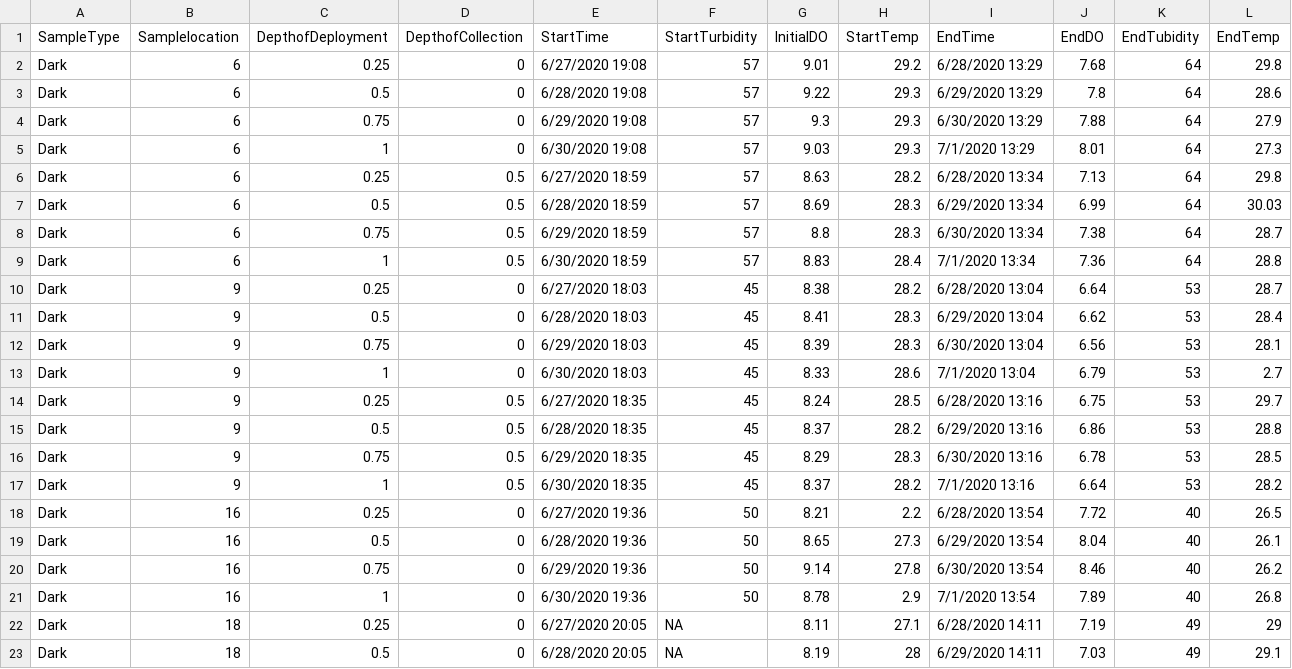
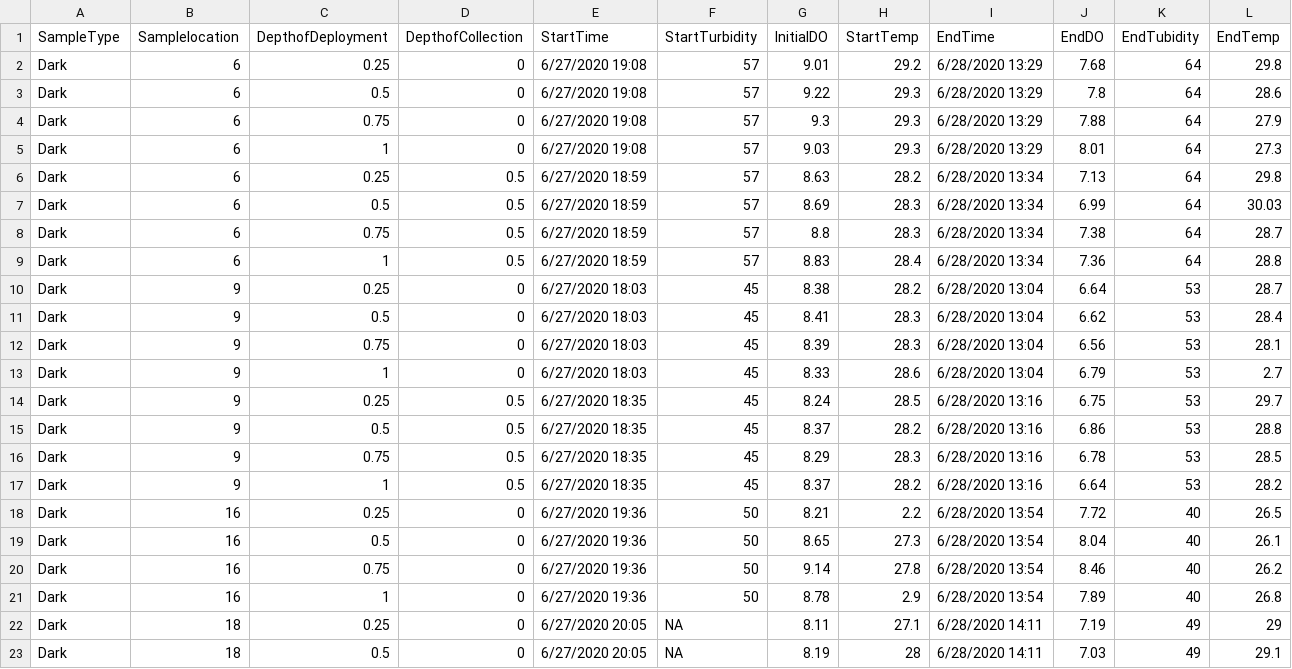
Before and after one commit to mcolvin/Bluff-Lake-Project, a CSV file: _analysis/DO-Sampling/_dat/Data/WC_Respiration_June27_28_2020.csv, drawn as a sheet; only a part is shown; the diff covers the shown part only.

```diff
--- a/_analysis/DO-Sampling/_dat/Data/WC_Respiration_June27_28_2020.csv
+++ b/_analysis/DO-Sampling/_dat/Data/WC_Respiration_June27_28_2020.csv
@@ -2,22 +2,22 @@
 Dark,6,0.25,0,6/27/2020 19:08,57,9.01,29.2,6/28/2020 13:29,7.68,64,29.8
-Dark,6,0.5,0,6/28/2020 19:08,57,9.22,29.3,6/29/2020 13:29,7.8,64,28.6
-Dark,6,0.75,0,6/29/2020 19:08,57,9.3,29.3,6/30/2020 13:29,7.88,64,27.9
-Dark,6,1,0,6/30/2020 19:08,57,9.03,29.3,7/1/2020 13:29,8.01,64,27.3
+Dark,6,0.5,0,6/27/2020 19:08,57,9.22,29.3,6/28/2020 13:29,7.8,64,28.6
+Dark,6,0.75,0,6/27/2020 19:08,57,9.3,29.3,6/28/2020 13:29,7.88,64,27.9
+Dark,6,1,0,6/27/2020 19:08,57,9.03,29.3,6/28/2020 13:29,8.01,64,27.3
 Dark,6,0.25,0.5,6/27/2020 18:59,57,8.63,28.2,6/28/2020 13:34,7.13,64,29.8
-Dark,6,0.5,0.5,6/28/2020 18:59,57,8.69,28.3,6/29/2020 13:34,6.99,64,30.03
-Dark,6,0.75,0.5,6/29/2020 18:59,57,8.8,28.3,6/30/2020 13:34,7.38,64,28.7
-Dark,6,1,0.5,6/30/2020 18:59,57,8.83,28.4,7/1/2020 13:34,7.36,64,28.8
+Dark,6,0.5,0.5,6/27/2020 18:59,57,8.69,28.3,6/28/2020 13:34,6.99,64,30.03
+Dark,6,0.75,0.5,6/27/2020 18:59,57,8.8,28.3,6/28/2020 13:34,7.38,64,28.7
+Dark,6,1,0.5,6/27/2020 18:59,57,8.83,28.4,6/28/2020 13:34,7.36,64,28.8
 Dark,9,0.25,0,6/27/2020 18:03,45,8.38,28.2,6/28/2020 13:04,6.64,53,28.7
-Dark,9,0.5,0,6/28/2020 18:03,45,8.41,28.3,6/29/2020 13:04,6.62,53,28.4
-Dark,9,0.75,0,6/29/2020 18:03,45,8.39,28.3,6/30/2020 13:04,6.56,53,28.1
-Dark,9,1,0,6/30/2020 18:03,45,8.33,28.6,7/1/2020 13:04,6.79,53,2.7
+Dark,9,0.5,0,6/27/2020 18:03,45,8.41,28.3,6/28/2020 13:04,6.62,53,28.4
+Dark,9,0.75,0,6/27/2020 18:03,45,8.39,28.3,6/28/2020 13:04,6.56,53,28.1
+Dark,9,1,0,6/27/2020 18:03,45,8.33,28.6,6/28/2020 13:04,6.79,53,2.7
 Dark,9,0.25,0.5,6/27/2020 18:35,45,8.24,28.5,6/28/2020 13:16,6.75,53,29.7
-Dark,9,0.5,0.5,6/28/2020 18:35,45,8.37,28.2,6/29/2020 13:16,6.86,53,28.8
-Dark,9,0.75,0.5,6/29/2020 18:35,45,8.29,28.3,6/30/2020 13:16,6.78,53,28.5
-Dark,9,1,0.5,6/30/2020 18:35,45,8.37,28.2,7/1/2020 13:16,6.64,53,28.2
+Dark,9,0.5,0.5,6/27/2020 18:35,45,8.37,28.2,6/28/2020 13:16,6.86,53,28.8
+Dark,9,0.75,0.5,6/27/2020 18:35,45,8.29,28.3,6/28/2020 13:16,6.78,53,28.5
+Dark,9,1,0.5,6/27/2020 18:35,45,8.37,28.2,6/28/2020 13:16,6.64,53,28.2
 Dark,16,0.25,0,6/27/2020 19:36,50,8.21,2.2,6/28/2020 13:54,7.72,40,26.5
-Dark,16,0.5,0,6/28/2020 19:36,50,8.65,27.3,6/29/2020 13:54,8.04,40,26.1
-Dark,16,0.75,0,6/29/2020 19:36,50,9.14,27.8,6/30/2020 13:54,8.46,40,26.2
-Dark,16,1,0,6/30/2020 19:36,50,8.78,2.9,7/1/2020 13:54,7.89,40,26.8
+Dark,16,0.5,0,6/27/2020 19:36,50,8.65,27.3,6/28/2020 13:54,8.04,40,26.1
+Dark,16,0.75,0,6/27/2020 19:36,50,9.14,27.8,6/28/2020 13:54,8.46,40,26.2
+Dark,16,1,0,6/27/2020 19:36,50,8.78,2.9,6/28/2020 13:54,7.89,40,26.8
 Dark,18,0.25,0,6/27/2020 20:05,NA,8.11,27.1,6/28/2020 14:11,7.19,49,29
-Dark,18,0.5,0,6/28/2020 20:05,NA,8.19,28,6/29/2020 14:11,7.03,49,29.1
+Dark,18,0.5,0,6/27/2020 20:05,NA,8.19,28,6/28/2020 14:11,7.03,49,29.1
```
Also changed, not shown: 10 edited cells elsewhere in this file, _analysis/DO-Sampling/_dat/Data/WC_Respiration_June15_16_2020.csv, _analysis/DO-Sampling/_dat/Data/WC_Respiration_June26_27_2020.csv, 1 other file.
